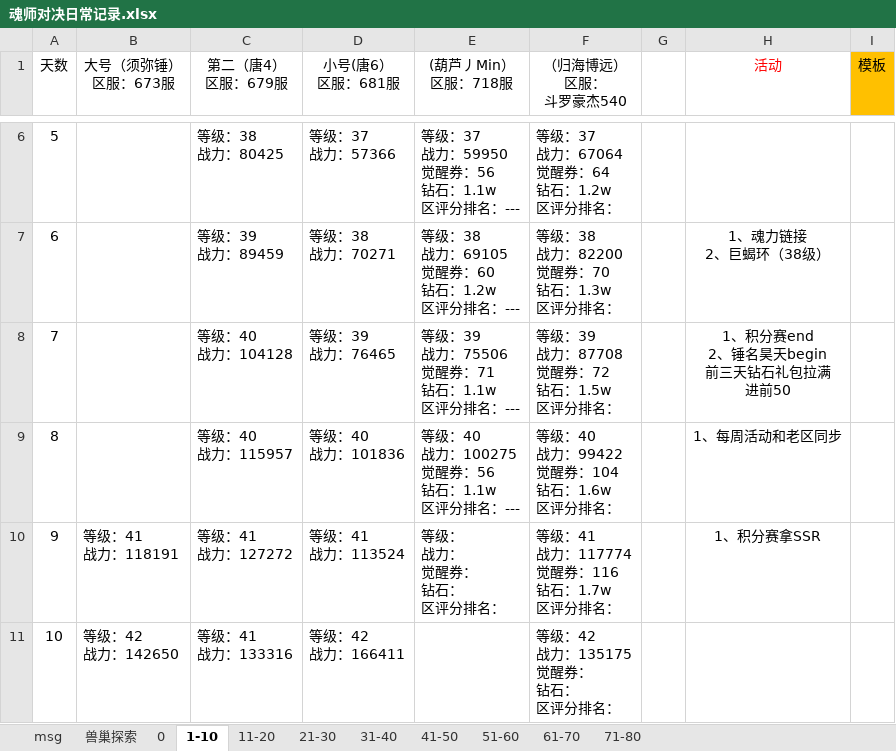
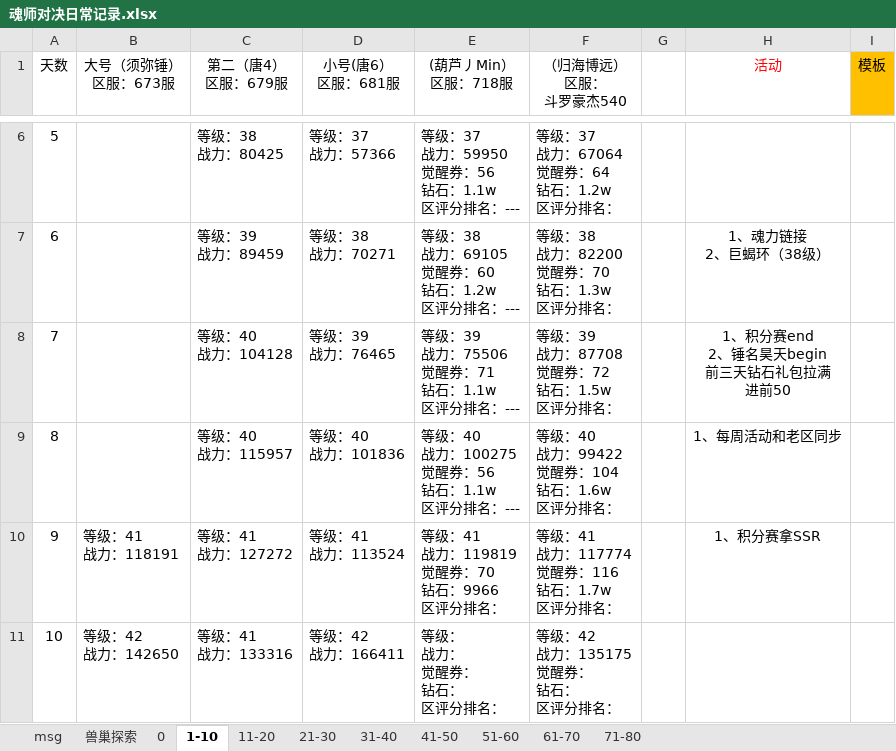
Before and after one commit to 1030821847/Person, an Excel workbook: 魂师对决日常记录.xlsx, sheet 1-10, drawn as a sheet; only a part is shown, gaps mark what is left out; values as stored, in another font and other column widths than the file's, no borders; ↵ is a line break in a cell; the diff names each change by its address in the sheet, - before the commit and + after, or states it on an @@ line.

```diff
--- a/魂师对决日常记录.xlsx (sheet 1-10)
+++ b/魂师对决日常记录.xlsx (sheet 1-10)
-E10 ((葫芦丿Min） 区服：718服): 等级： ↵ 战力： ↵ 觉醒券： ↵ 钻石： ↵ 区评分排名：
+E10 ((葫芦丿Min） 区服：718服): 等级：41 ↵ 战力：119819 ↵ 觉醒券：70 ↵ 钻石：9966 ↵ 区评分排名：
-E11 ((葫芦丿Min） 区服：718服): (empty)
+E11 ((葫芦丿Min） 区服：718服): 等级： ↵ 战力： ↵ 觉醒券： ↵ 钻石： ↵ 区评分排名：
```
Also changed, not shown: sheet 71-80, sheet 61-70, sheet msg, sheet 21-30, sheet 31-40.
